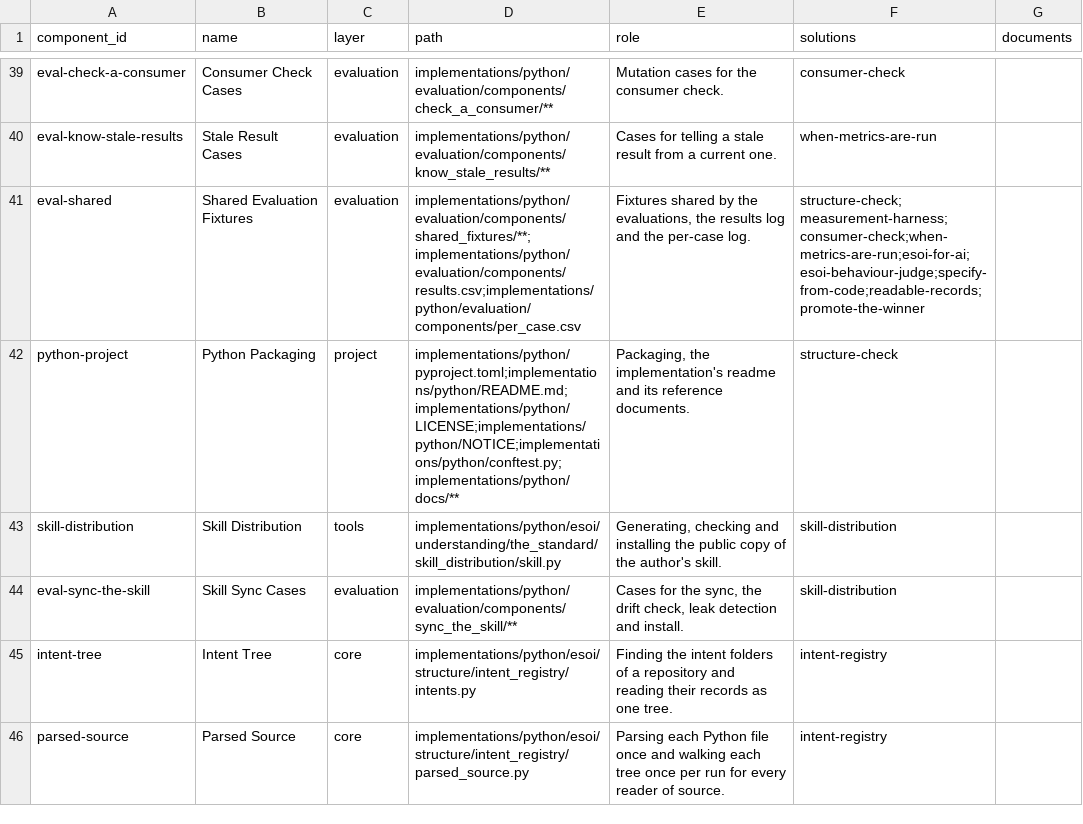
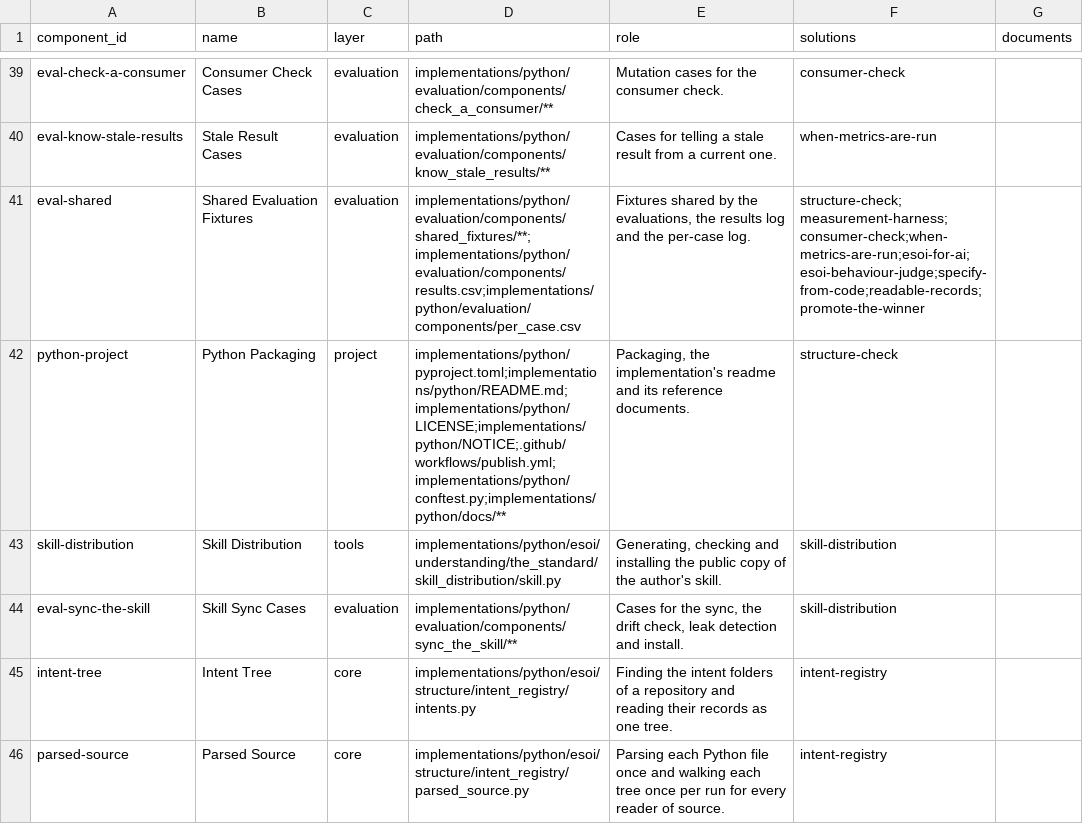
Before and after one commit to JoshuaMathias/evolvable-structure, a CSV file: esoi/components.csv, drawn as a sheet; only a part is shown, gaps mark what is left out.

```diff
--- a/esoi/components.csv
+++ b/esoi/components.csv
@@ -41,3 +41,3 @@ eval-know-stale-results,Stale Result Cases,evaluation,implementations/python/eva
 eval-shared,Shared Evaluation Fixtures,evaluation,implementations/python/evaluation/components/shared_fixtures/**;implementations/python/evaluation/components/results.csv;implementations/python/evaluation/components/per_case.csv,"Fixtures shared by the evaluations, the results log and the per-case log.",structure-check;measurement-harness;consumer-check;when-metrics-are-run;esoi-for-ai;esoi-behaviour-judge;specify-from-code;readable-records;promote-the-winner,
-python-project,Python Packaging,project,implementations/python/pyproject.toml;implementations/python/README.md;implementations/python/LICENSE;implementations/python/NOTICE;implementations/python/conftest.py;implementations/python/docs/**,"Packaging, the implementation's readme and its reference documents.",structure-check,
+python-project,Python Packaging,project,implementations/python/pyproject.toml;implementations/python/README.md;implementations/python/LICENSE;implementations/python/NOTICE;.github/workflows/publish.yml;implementations/python/conftest.py;implementations/python/docs/**,"Packaging, the implementation's readme and its reference documents.",structure-check,
 skill-distribution,Skill Distribution,tools,implementations/python/esoi/understanding/the_standard/skill_distribution/skill.py,"Generating, checking and installing the public copy of the author's skill.",skill-distribution,
```
Also changed, not shown: 4 other files.
